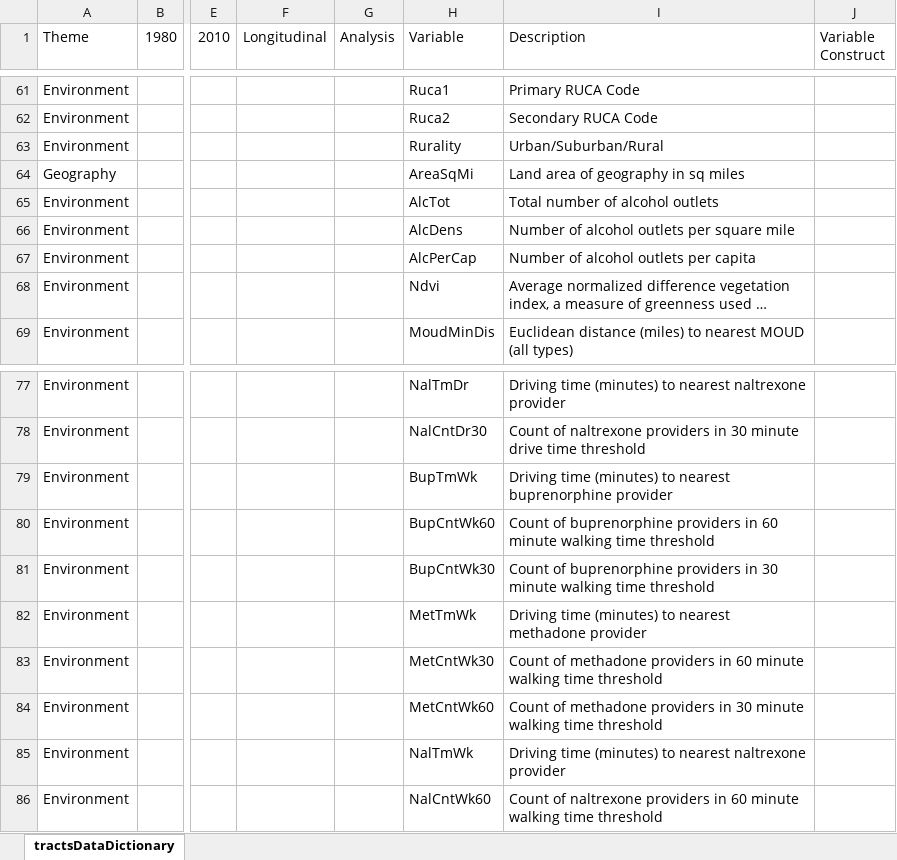
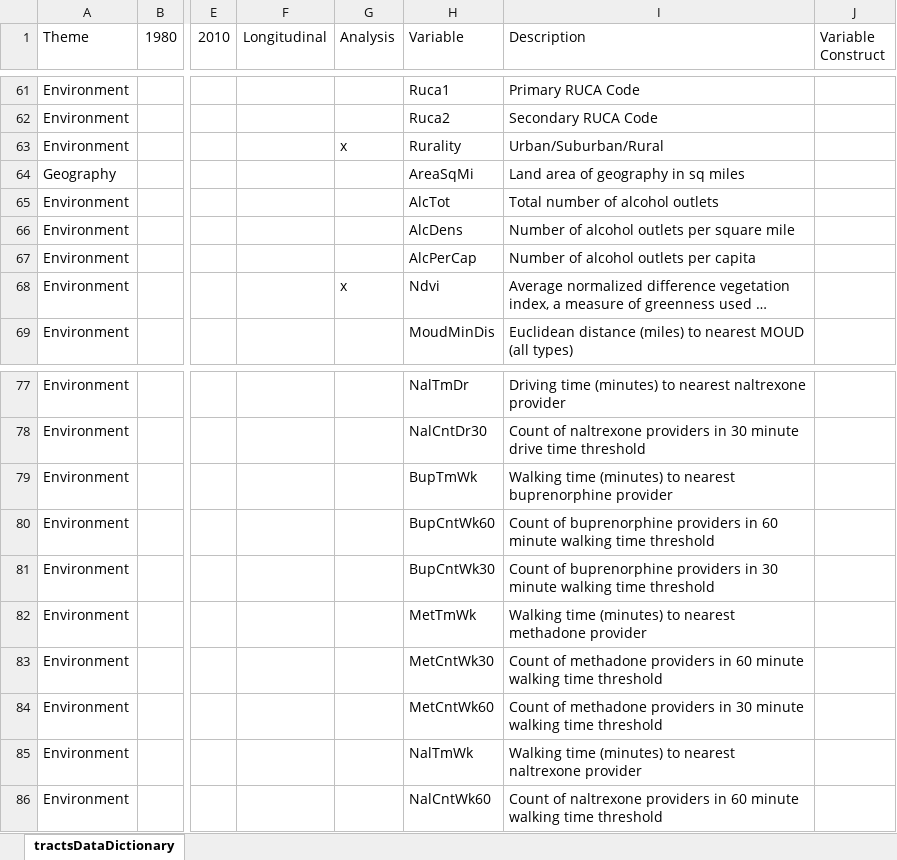
Before and after one commit to GeoDaCenter/opioid-policy-scan, an Excel workbook: tractsDataDictionary.xlsx, sheet tractsDataDictionary, drawn as a sheet; only a part is shown, gaps mark what is left out; long unchanged cells end in …; values as stored, in another font and other column widths than the file's, no borders; the diff covers the shown part only; the diff names each change by its address in the sheet, - before the commit and + after, or states it on an @@ line.

Commit message:
fixed typo in data dictionary

```diff
--- a/tractsDataDictionary.xlsx (sheet tractsDataDictionary)
+++ b/tractsDataDictionary.xlsx (sheet tractsDataDictionary)
-G63 (Analysis): (empty)
+G63 (Analysis): x
-G68 (Analysis): (empty)
+G68 (Analysis): x
-I79 (Description): Driving time (minutes)…
+I79 (Description): Walking time (minutes)…
-I82 (Description): Driving time (minutes)…
+I82 (Description): Walking time (minutes)…
-I85 (Description): Driving time (minutes)…
+I85 (Description): Walking time (minutes)…
```
Also changed, not shown: 30 edited cells elsewhere in this sheet.
